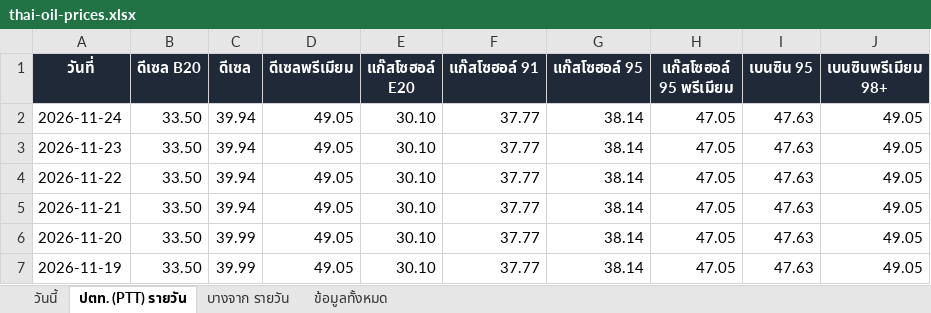
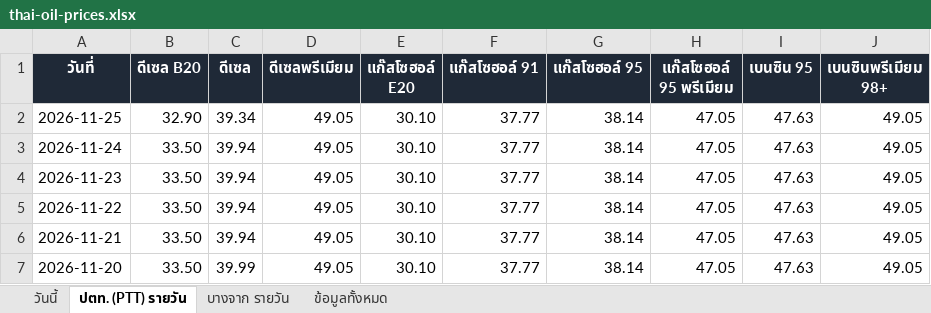
Before and after one commit to chasvitf/thai-oil-prices, an Excel workbook: data/thai-oil-prices.xlsx, sheet ปตท. (PTT) รายวัน, drawn as a sheet; only a part is shown; the shorter side is filled out with more unchanged rows; values as stored, in another font and other column widths than the file's, no borders; the diff names each change by its address in the sheet, - before the commit and + after, or states it on an @@ line.

```diff
--- a/data/thai-oil-prices.xlsx (sheet ปตท. (PTT) รายวัน)
+++ b/data/thai-oil-prices.xlsx (sheet ปตท. (PTT) รายวัน)
+row 2: 2026-11-25 | 32.90 | 39.34 | 49.05 | 30.10 | 37.77 | 38.14 | 47.05 | 47.63 | 49.05
```
Also changed, not shown: sheet ข้อมูลทั้งหมด, sheet บางจาก รายวัน, sheet วันนี้, 2 other files.
